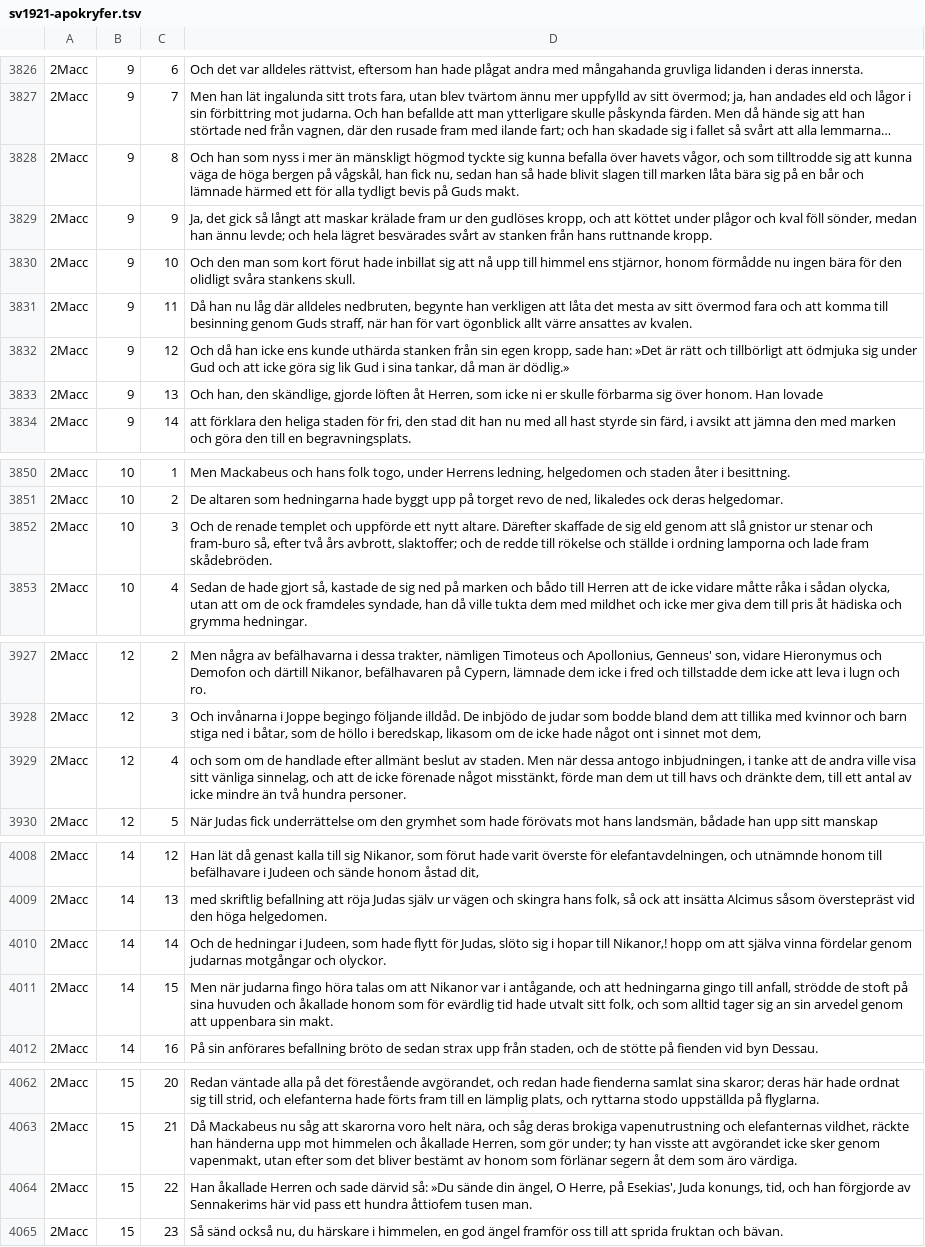
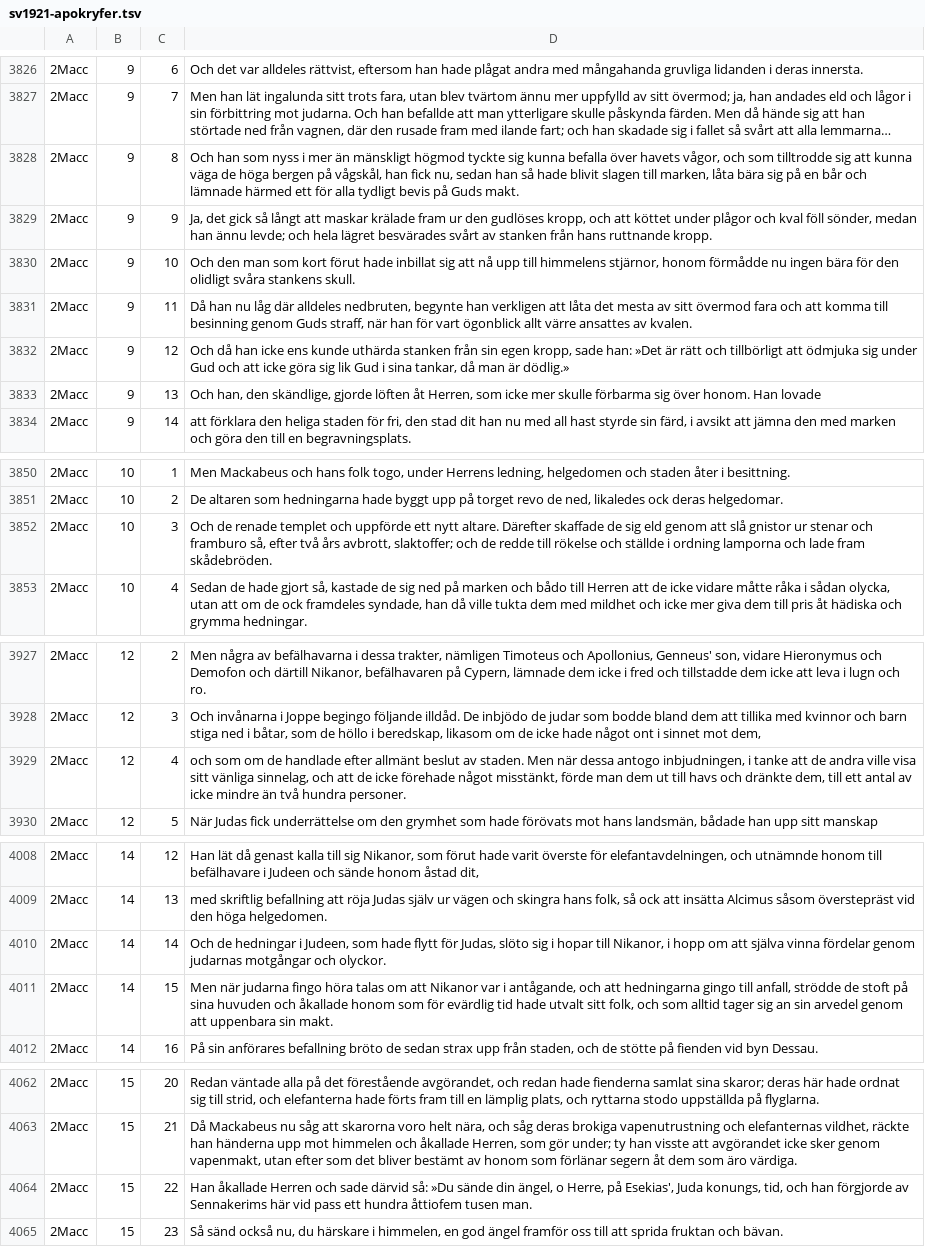
Before and after one commit to jsjoberg/perikop, a TSV file: resources/corpus/input/sv1921-apokryfer.tsv, drawn as a sheet; only a part is shown, gaps mark what is left out; long unchanged cells end in …; the diff covers the shown part only; the diff names each change by its address in the sheet, - before the commit and + after, or states it on an @@ line.

```diff
--- a/resources/corpus/input/sv1921-apokryfer.tsv
+++ b/resources/corpus/input/sv1921-apokryfer.tsv
-D3828: …slagen till marken låta bära…
+D3828: …slagen till marken, låta bära…
-D3830: …upp till himmel ens stjärnor, honom…
+D3830: …upp till himmelens stjärnor, honom…
-D3833: …som icke ni er skulle förbarma…
+D3833: …som icke mer skulle förbarma…
-D3852: …stenar och fram-buro så, efter…
+D3852: …stenar och framburo så, efter…
-D3929: …de icke förenade något misstänkt,…
+D3929: …de icke förehade något misstänkt,…
-D4010: …hopar till Nikanor,! hopp om…
+D4010: …hopar till Nikanor, i hopp om…
-D4064: …din ängel, O Herre, på…
+D4064: …din ängel, o Herre, på…
```
Also changed, not shown: 3 edited cells elsewhere in this file, resources/lexicon/sv1917-homographs.tsv, resources/lexicon/sv1917-words.tsv, 11 other files.
